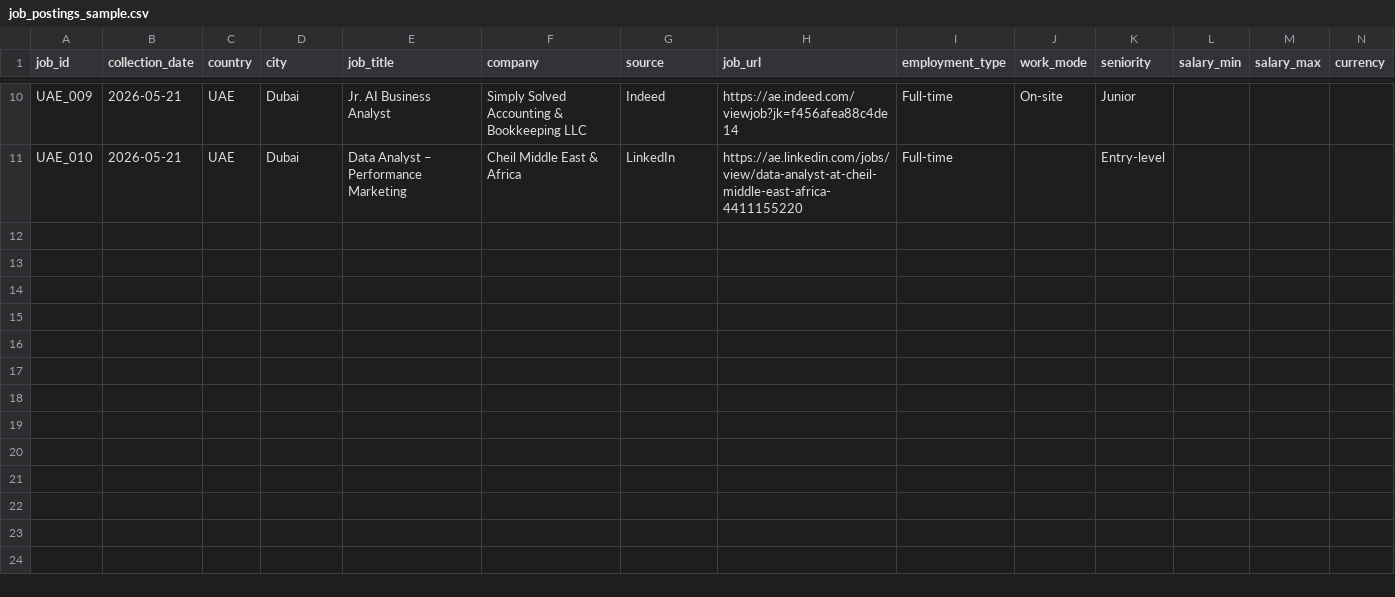
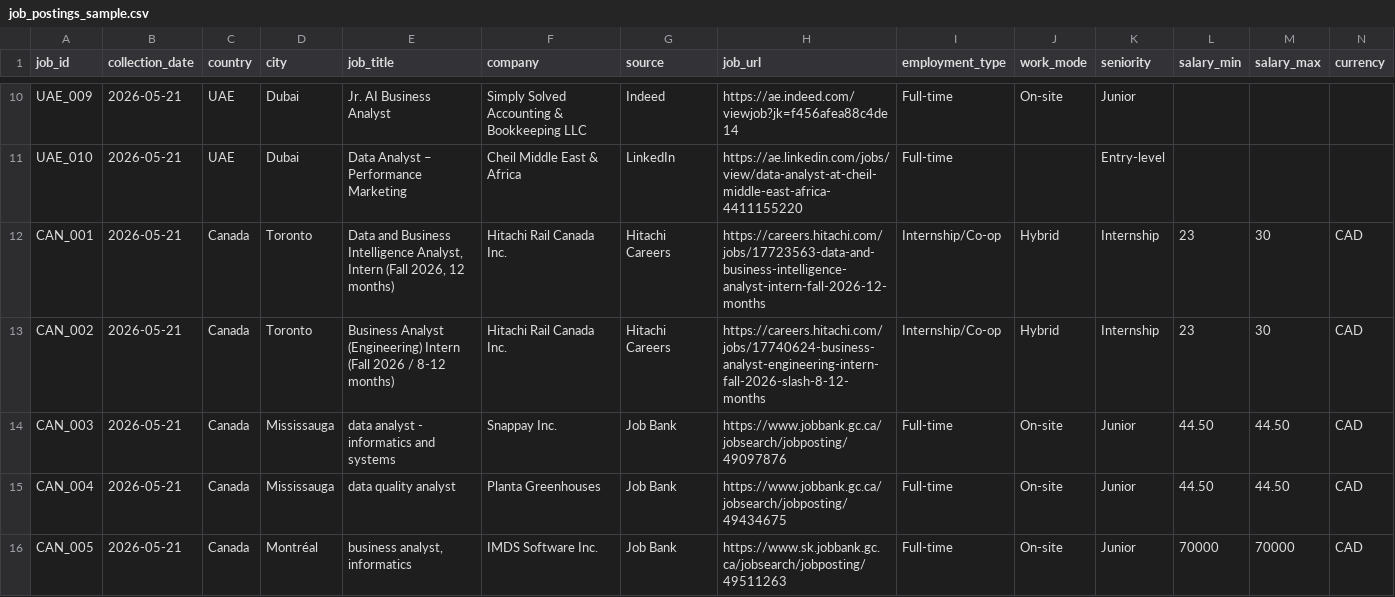
Before and after one commit to libbicodes/skillmap-uae-canada-job-market, a CSV file: data/raw/job_postings_sample.csv, drawn as a sheet; only a part is shown, gaps mark what is left out; rows hold the shown columns only; the diff names each change by its address in the sheet, - before the commit and + after, or states it on an @@ line.

Commit message:
Add first Canada job posting batch
Added five verified Canada analytics-related job postings and standardized formatting.

```diff
--- a/data/raw/job_postings_sample.csv
+++ b/data/raw/job_postings_sample.csv
+row 12: CAN_001 | 2026-05-21 | Canada | Toronto | Data and Business Intelligence Analyst, Intern (Fall 2026, 12 months) | Hitachi Rail Canada Inc. | Hitachi Careers | https://careers.hitachi.com/jobs/17723563-data-and-business-intelligence-analyst-intern-fall-2026-12-months | Internship/Co-op | Hybrid | Internship | 23 | 30 | CAD
+row 13: CAN_002 | 2026-05-21 | Canada | Toronto | Business Analyst (Engineering) Intern (Fall 2026 / 8-12 months) | Hitachi Rail Canada Inc. | Hitachi Careers | https://careers.hitachi.com/jobs/17740624-business-analyst-engineering-intern-fall-2026-slash-8-12-months | Internship/Co-op | Hybrid | Internship | 23 | 30 | CAD
+row 14: CAN_003 | 2026-05-21 | Canada | Mississauga | data analyst - informatics and systems | Snappay Inc. | Job Bank | https://www.jobbank.gc.ca/jobsearch/jobposting/49097876 | Full-time | On-site | Junior | 44.50 | 44.50 | CAD
+row 15: CAN_004 | 2026-05-21 | Canada | Mississauga | data quality analyst | Planta Greenhouses | Job Bank | https://www.jobbank.gc.ca/jobsearch/jobposting/49434675 | Full-time | On-site | Junior | 44.50 | 44.50 | CAD
+row 16: CAN_005 | 2026-05-21 | Canada | Montréal | business analyst, informatics | IMDS Software Inc. | Job Bank | https://www.sk.jobbank.gc.ca/jobsearch/jobposting/49511263 | Full-time | On-site | Junior | 70000 | 70000 | CAD
```
